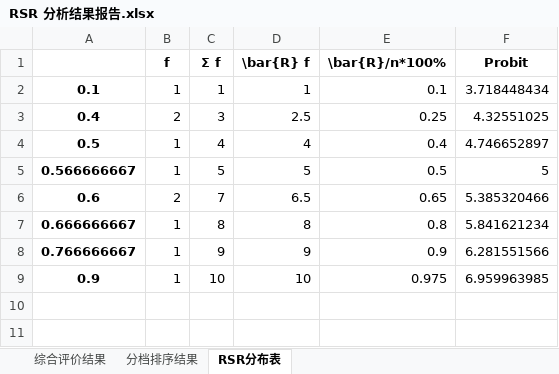
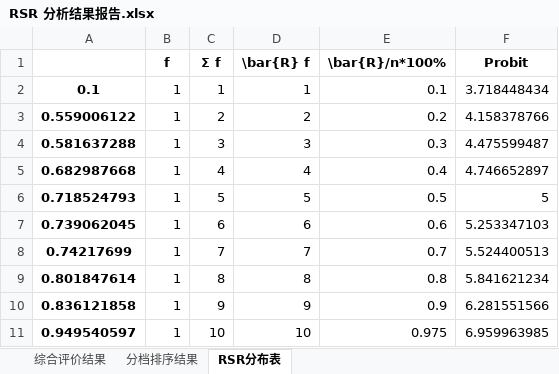
Before and after one commit to MarsPJ/evaluation-model, an Excel workbook: Rank-sumRatio/RSR 分析结果报告.xlsx, sheet RSR分布表, drawn as a sheet; values as stored, in another font and other column widths than the file's, no borders; removed rows and columns are numbered as before the commit, all else as after; the diff names each change by its address in the sheet, - before the commit and + after, or states it on an @@ line.

```diff
--- a/Rank-sumRatio/RSR 分析结果报告.xlsx (sheet RSR分布表)
+++ b/Rank-sumRatio/RSR 分析结果报告.xlsx (sheet RSR分布表)
-row 3: 0.4 | 2 | 3 | 2.5 | 0.25 | 4.32551025
+row 3: 0.559006122 | 1 | 2 | 2 | 0.2 | 4.158378766
+row 4: 0.581637288 | 1 | 3 | 3 | 0.3 | 4.475599487
-A5: 0.5
+A5: 0.682987668
-A6: 0.566666667
+A6: 0.718524793
-row 6: 0.6 | 2 | 7 | 6.5 | 0.65 | 5.385320466
+row 7: 0.739062045 | 1 | 6 | 6 | 0.6 | 5.253347103
+row 8: 0.74217699 | 1 | 7 | 7 | 0.7 | 5.524400513
-A9: 0.666666667
+A9: 0.801847614
-A10: 0.766666667
+A10: 0.836121858
-A11: 0.9
+A11: 0.949540597
```
Also changed, not shown: sheet 分档排序结果, sheet 综合评价结果, 15 other files.
